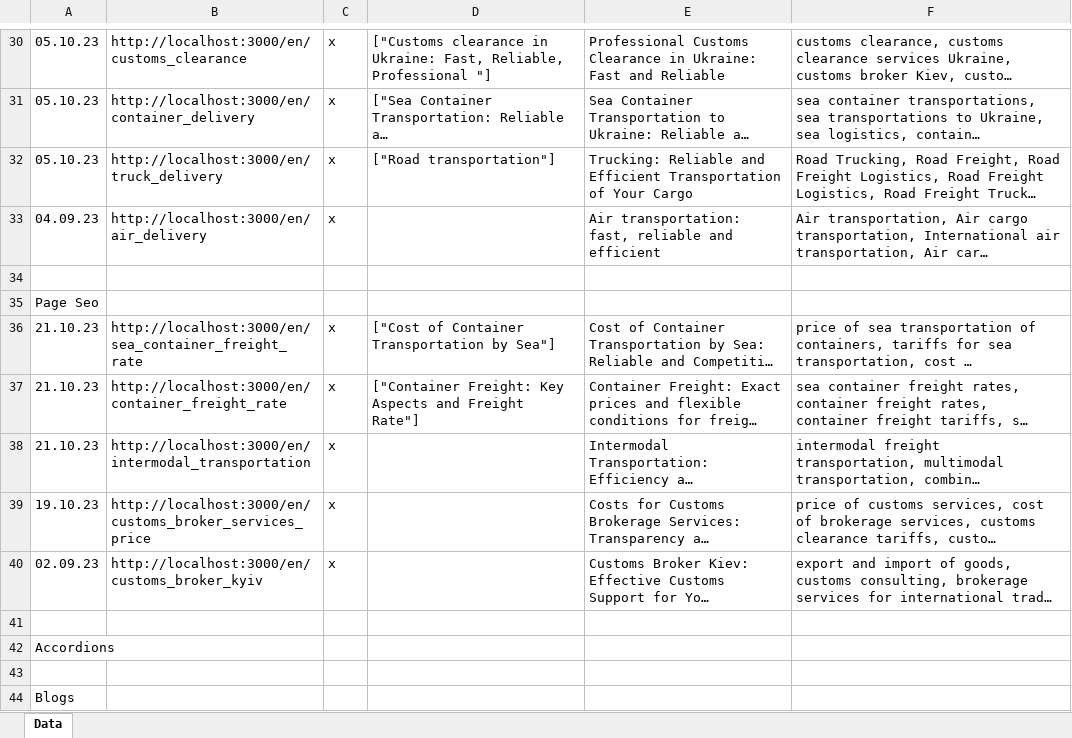
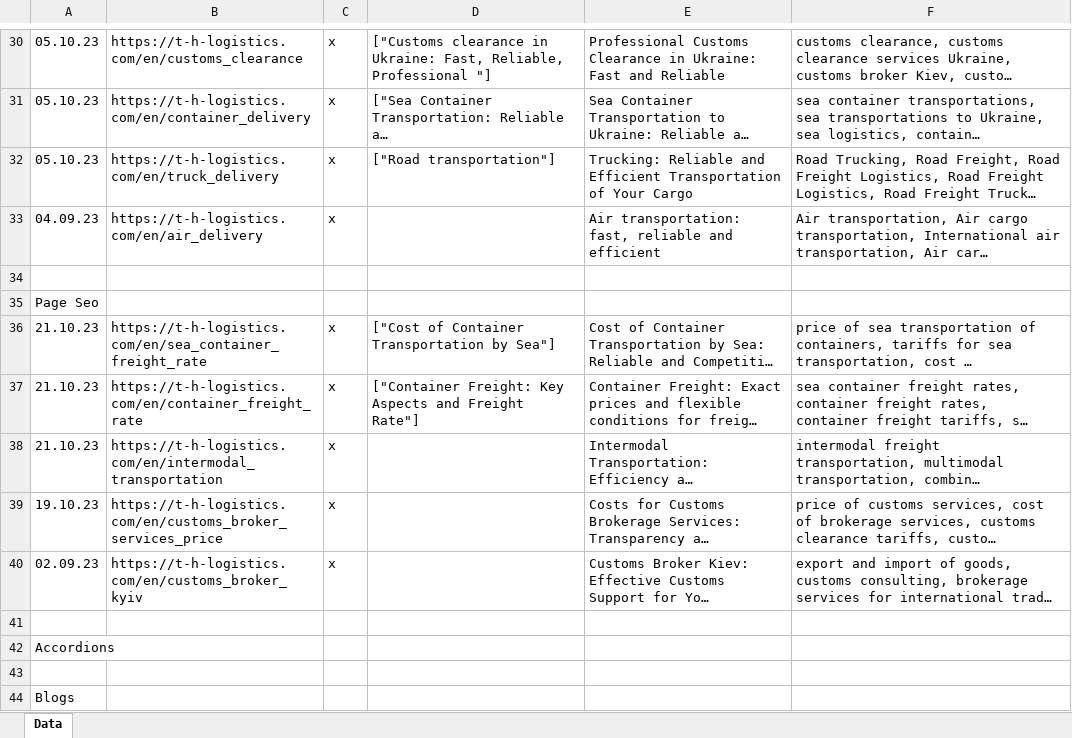
Before and after one commit to Ivanuch22/client, an Excel workbook: allPages/allPagesEN.xlsx, sheet Data, drawn as a sheet; only a part is shown, gaps mark what is left out; long unchanged cells end in …; values as stored, in another font and other column widths than the file's, no borders; the diff covers the shown part only; the diff names each change by its address in the sheet, - before the commit and + after, or states it on an @@ line.

```diff
--- a/allPages/allPagesEN.xlsx (sheet Data)
+++ b/allPages/allPagesEN.xlsx (sheet Data)
-B30: http://localhost:3000/en/customs_clearance
+B30: https://t-h-logistics.com/en/customs_clearance
-B31: http://localhost:3000/en/container_delivery
+B31: https://t-h-logistics.com/en/container_delivery
-B32: http://localhost:3000/en/truck_delivery
+B32: https://t-h-logistics.com/en/truck_delivery
-B33: http://localhost:3000/en/air_delivery
+B33: https://t-h-logistics.com/en/air_delivery
-B36: http://localhost:3000/en/sea_container_freight_rate
+B36: https://t-h-logistics.com/en/sea_container_freight_rate
-B37: http://localhost:3000/en/container_freight_rate
+B37: https://t-h-logistics.com/en/container_freight_rate
-B38: http://localhost:3000/en/intermodal_transportation
+B38: https://t-h-logistics.com/en/intermodal_transportation
-B39: http://localhost:3000/en/customs_broker_services_price
+B39: https://t-h-logistics.com/en/customs_broker_services_price
-B40: http://localhost:3000/en/customs_broker_kyiv
+B40: https://t-h-logistics.com/en/customs_broker_kyiv
```
Also changed, not shown: 37 edited cells elsewhere in this sheet, allPages/allPagesRU.xlsx, allPages/allPagesUA.xlsx, 5 other files.
